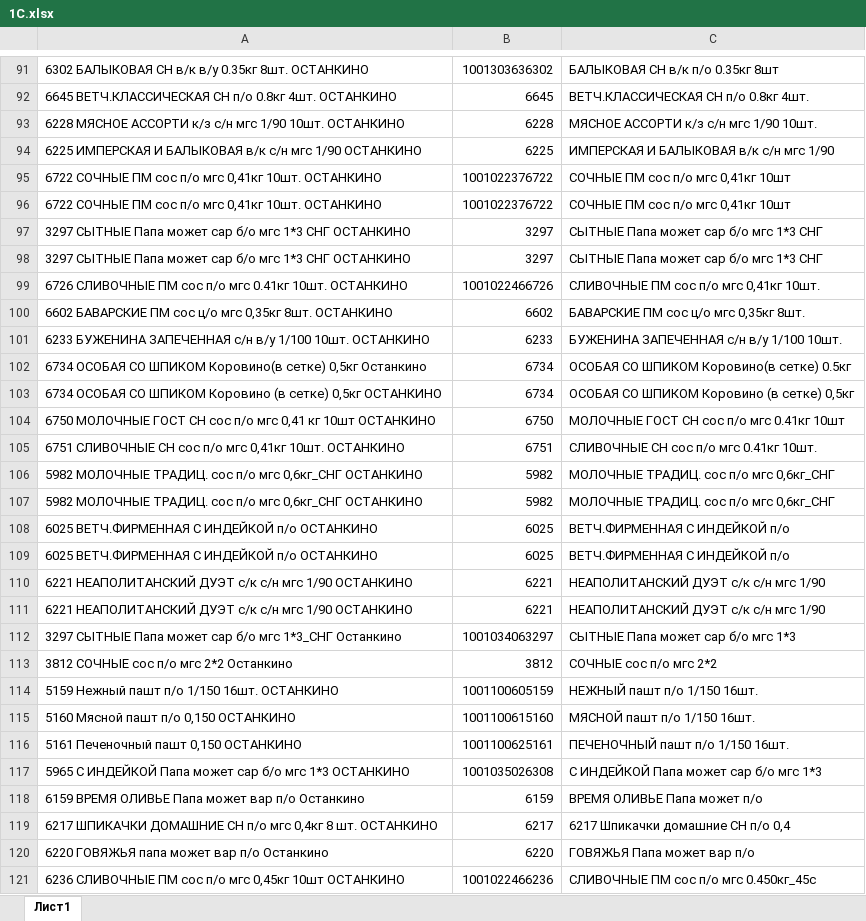
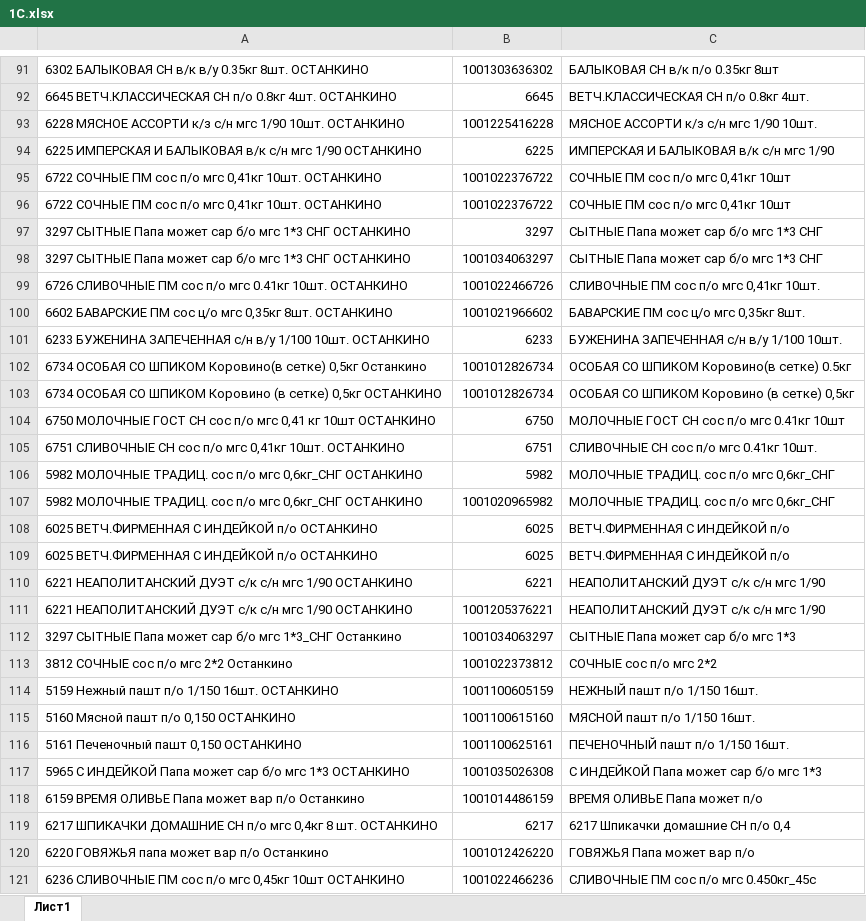
Before and after one commit to Fejanin/ostankino_ki, an Excel workbook: moduls/1С.xlsx, sheet Лист1, drawn as a sheet; only a part is shown, gaps mark what is left out; values as stored, in another font and other column widths than the file's, no borders; the diff covers the shown part only; the diff names each change by its address in the sheet, - before the commit and + after, or states it on an @@ line.

```diff
--- a/moduls/1С.xlsx (sheet Лист1)
+++ b/moduls/1С.xlsx (sheet Лист1)
-B93: 6228
+B93: 1001225416228
-B98: 3297
+B98: 1001034063297
-B100: 6602
+B100: 1001021966602
-B102:B103: 6734
+B102:B103: 1001012826734
-B107: 5982
+B107: 1001020965982
-B111: 6221
+B111: 1001205376221
-B113: 3812
+B113: 1001022373812
-B118: 6159
+B118: 1001014486159
-B120: 6220
+B120: 1001012426220
```
Also changed, not shown: 2 added rows and 17 edited cells elsewhere in this sheet, чистый бланк/Заказ Новое Время 09,03. Бердянск№.xlsx, 3 other files.
